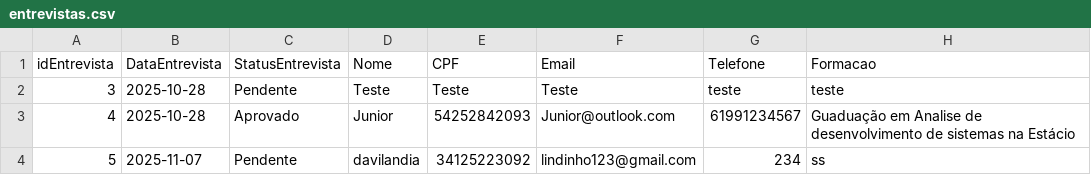
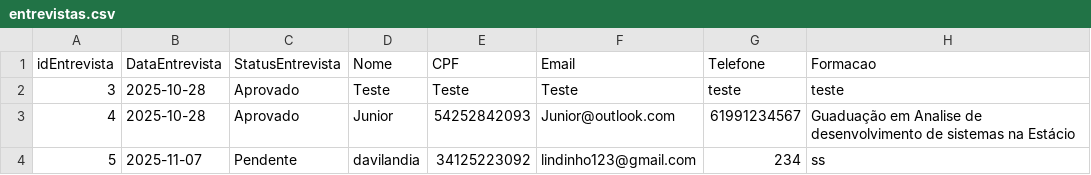
Before and after one commit to davilb64/projeto-tp1, a CSV file: src/main/resources/entrevistas.csv, drawn as a sheet; only a part is shown; the diff names each change by its address in the sheet, - before the commit and + after, or states it on an @@ line.

```diff
--- a/src/main/resources/entrevistas.csv
+++ b/src/main/resources/entrevistas.csv
-C2 (StatusEntrevista): Pendente
+C2 (StatusEntrevista): Aprovado
```
Also changed, not shown: src/main/resources/usuarios.csv, 2 other files.
